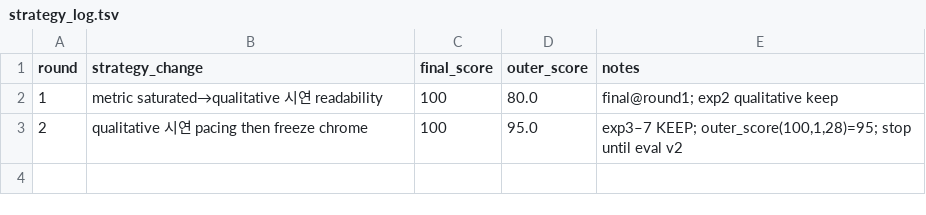
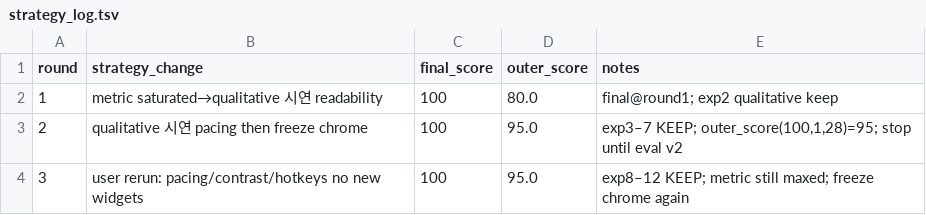
Before and after one commit to leecg39/Lecture, a TSV file: poc-d04/autoresearch/outer/strategy_log.tsv, drawn as a sheet.

```diff
--- a/poc-d04/autoresearch/outer/strategy_log.tsv
+++ b/poc-d04/autoresearch/outer/strategy_log.tsv
@@ -3 +3,2 @@ round	strategy_change	final_score	outer_score	notes
 2	qualitative 시연 pacing then freeze chrome	100	95.0	exp3–7 KEEP; outer_score(100,1,28)=95; stop until eval v2
+3	user rerun: pacing/contrast/hotkeys no new widgets	100	95.0	exp8–12 KEEP; metric still maxed; freeze chrome again
```
Also changed, not shown: poc-d04/autoresearch/inner_results.tsv, 2 other files.
